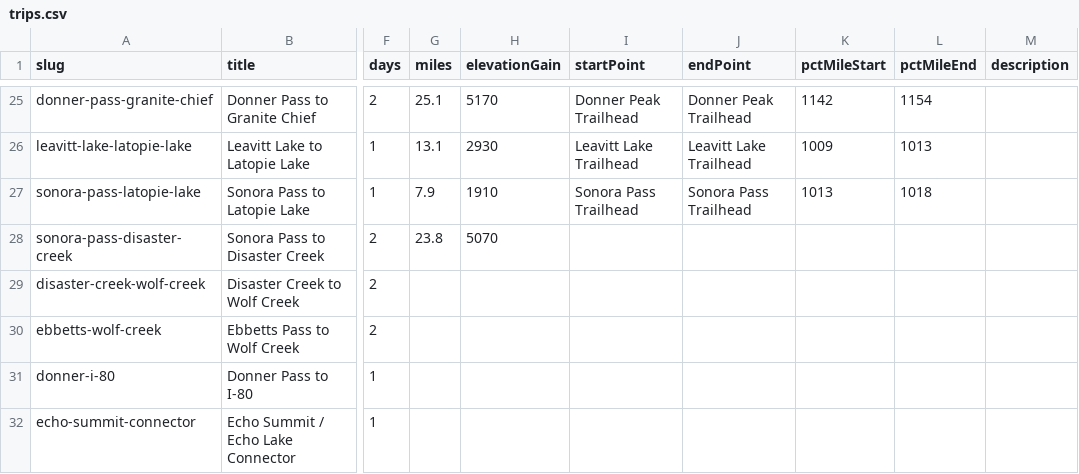
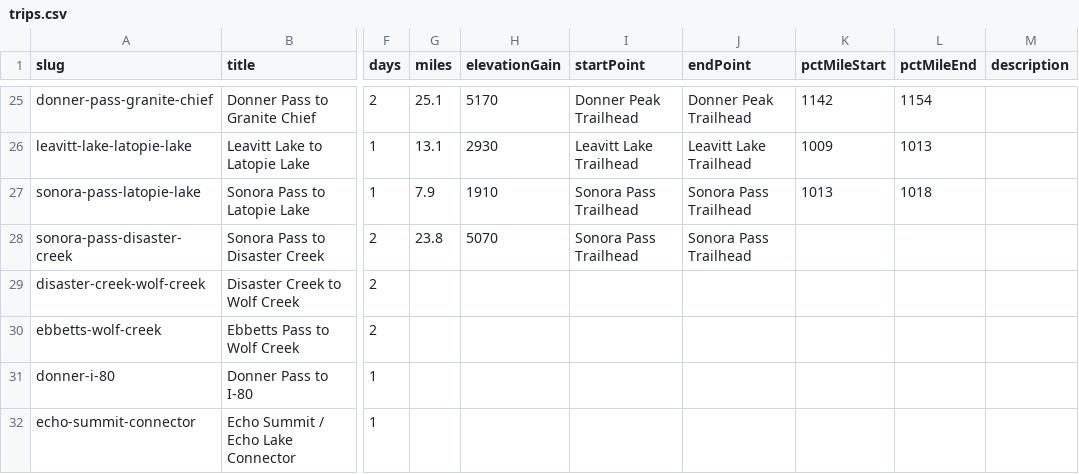
Before and after one commit to johnluckenbach-sys/pct-sierra, a CSV file: src/data/trips.csv, drawn as a sheet; only a part is shown, gaps mark what is left out; the diff names each change by its address in the sheet, - before the commit and + after, or states it on an @@ line.

Commit message:
Auto-sync trips data from Google Sheet

```diff
--- a/src/data/trips.csv
+++ b/src/data/trips.csv
-I28 (startPoint): (empty)
+I28 (startPoint): Sonora Pass Trailhead
-J28 (endPoint): (empty)
+J28 (endPoint): Sonora Pass Trailhead
```
